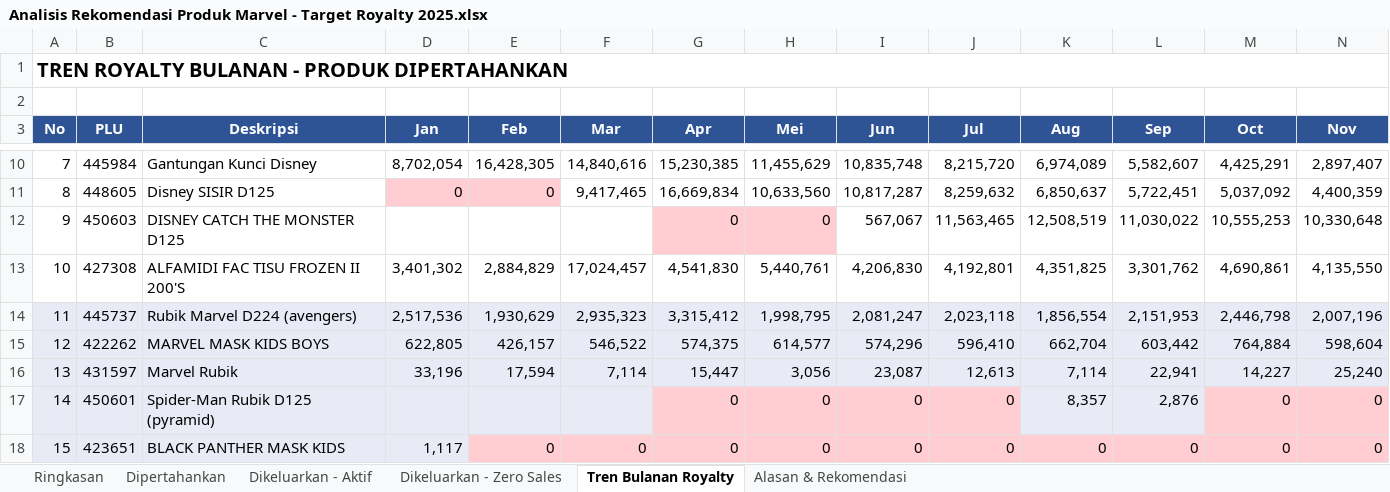
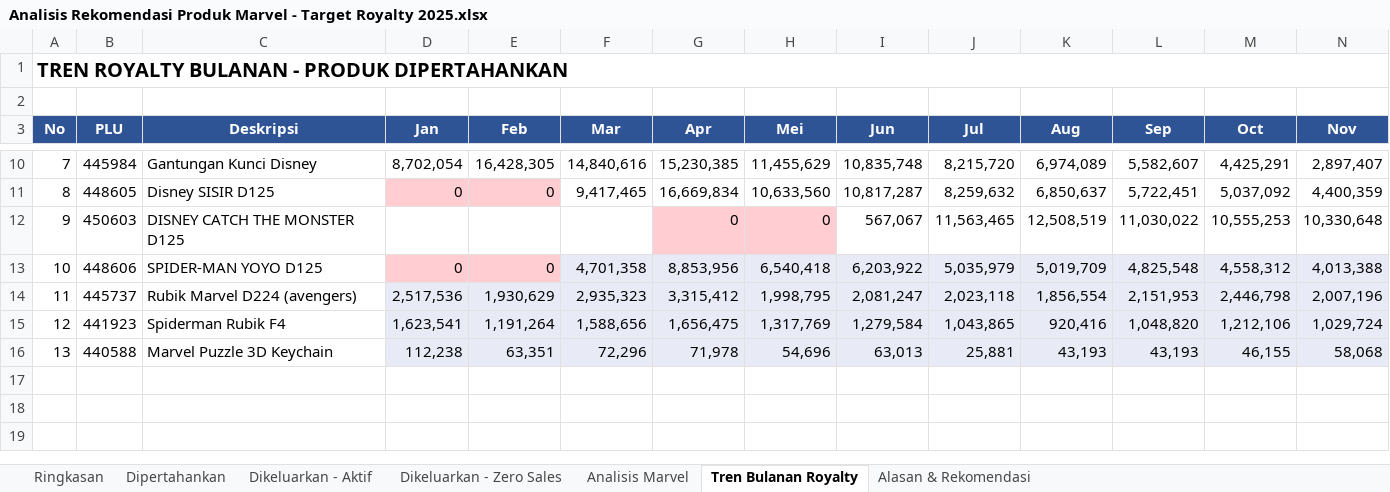
Before and after one commit to marcusdedy/data-disney, an Excel workbook: Analisis Rekomendasi Produk Marvel - Target Royalty 2025.xlsx, sheet Tren Bulanan Royalty, drawn as a sheet; only a part is shown, gaps mark what is left out; values as stored, in another font and other column widths than the file's, no borders; removed rows and columns are numbered as before the commit, all else as after; rows hold the shown columns only; the diff names each change by its address in the sheet, - before the commit and + after, or states it on an @@ line.

Commit message:
Final: 9 Disney + 4 Marvel, analisis mendalam, validasi 511=511 COCOK

```diff
--- a/Analisis Rekomendasi Produk Marvel - Target Royalty 2025.xlsx (sheet Tren Bulanan Royalty)
+++ b/Analisis Rekomendasi Produk Marvel - Target Royalty 2025.xlsx (sheet Tren Bulanan Royalty)
+sheet tab: Analisis Marvel
-row 13: 10 | 427308 | ALFAMIDI FAC TISU FROZEN II 200'S | 3,401,302 | 2,884,829 | 17,024,457 | 4,541,830 | 5,440,761 | 4,206,830 | 4,192,801 | 4,351,825 | 3,301,762 | 4,690,861 | 4,135,550
+row 13: 10 | 448606 | SPIDER-MAN YOYO D125 | 0 | 0 | 4,701,358 | 8,853,956 | 6,540,418 | 6,203,922 | 5,035,979 | 5,019,709 | 4,825,548 | 4,558,312 | 4,013,388
-A14:C14 fill: #E8EAF6
+A14:C14 fill: none
-row 15: 12 | 422262 | MARVEL MASK KIDS BOYS | 622,805 | 426,157 | 546,522 | 574,375 | 614,577 | 574,296 | 596,410 | 662,704 | 603,442 | 764,884 | 598,604
-row 16: 13 | 431597 | Marvel Rubik | 33,196 | 17,594 | 7,114 | 15,447 | 3,056 | 23,087 | 12,613 | 7,114 | 22,941 | 14,227 | 25,240
-row 17: 14 | 450601 | Spider-Man Rubik D125 (pyramid) |  |  |  | 0 | 0 | 0 | 0 | 8,357 | 2,876 | 0 | 0
-row 18: 15 | 423651 | BLACK PANTHER MASK KIDS | 1,117 | 0 | 0 | 0 | 0 | 0 | 0 | 0 | 0 | 0 | 0
+row 15: 12 | 441923 | Spiderman Rubik F4 | 1,623,541 | 1,191,264 | 1,588,656 | 1,656,475 | 1,317,769 | 1,279,584 | 1,043,865 | 920,416 | 1,048,820 | 1,212,106 | 1,029,724
+row 16: 13 | 440588 | Marvel Puzzle 3D Keychain | 112,238 | 63,351 | 72,296 | 71,978 | 54,696 | 63,013 | 25,881 | 43,193 | 43,193 | 46,155 | 58,068
```
Also changed, not shown: sheet Dikeluarkan - Zero Sales, sheet Dikeluarkan - Aktif, sheet Dipertahankan, sheet Ringkasan, sheet Alasan & Rekomendasi.
